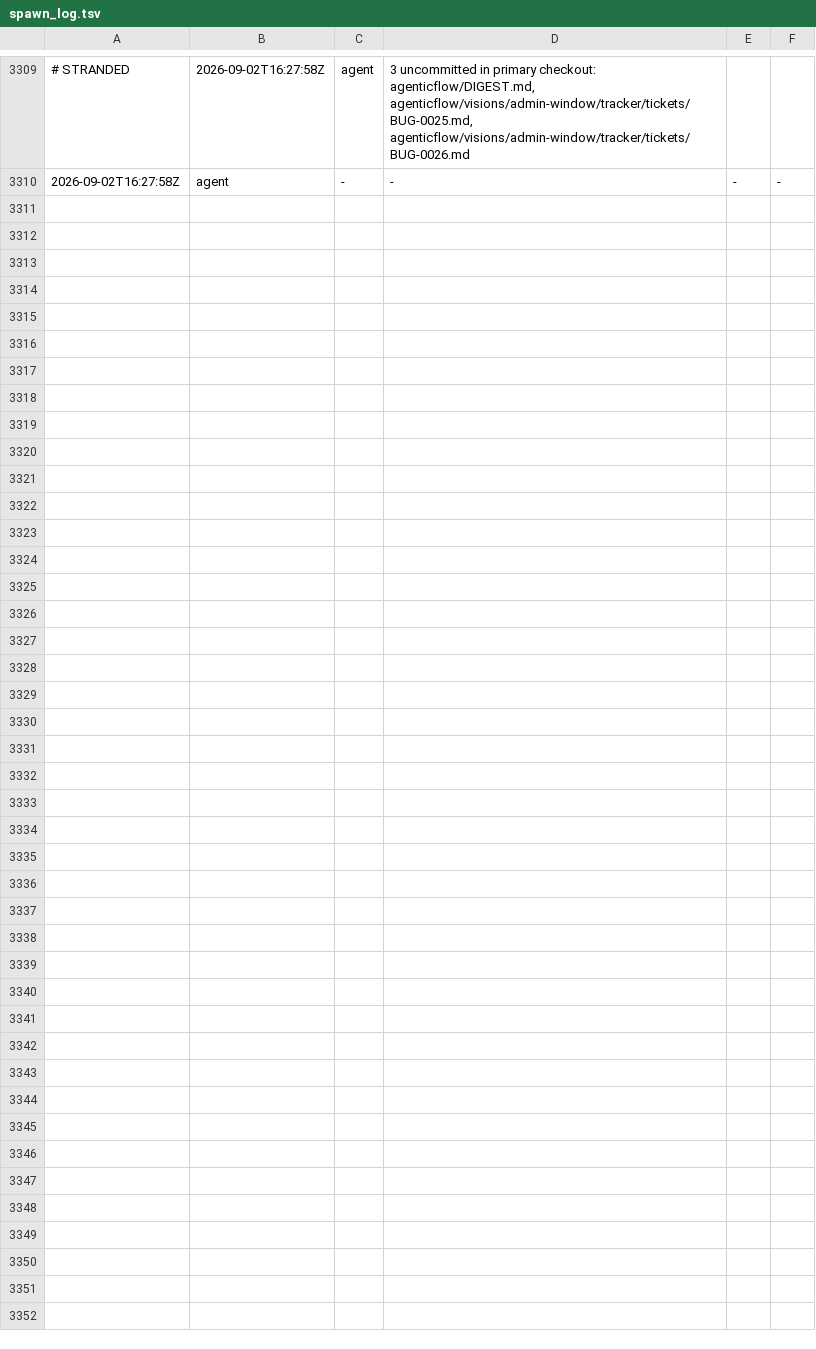
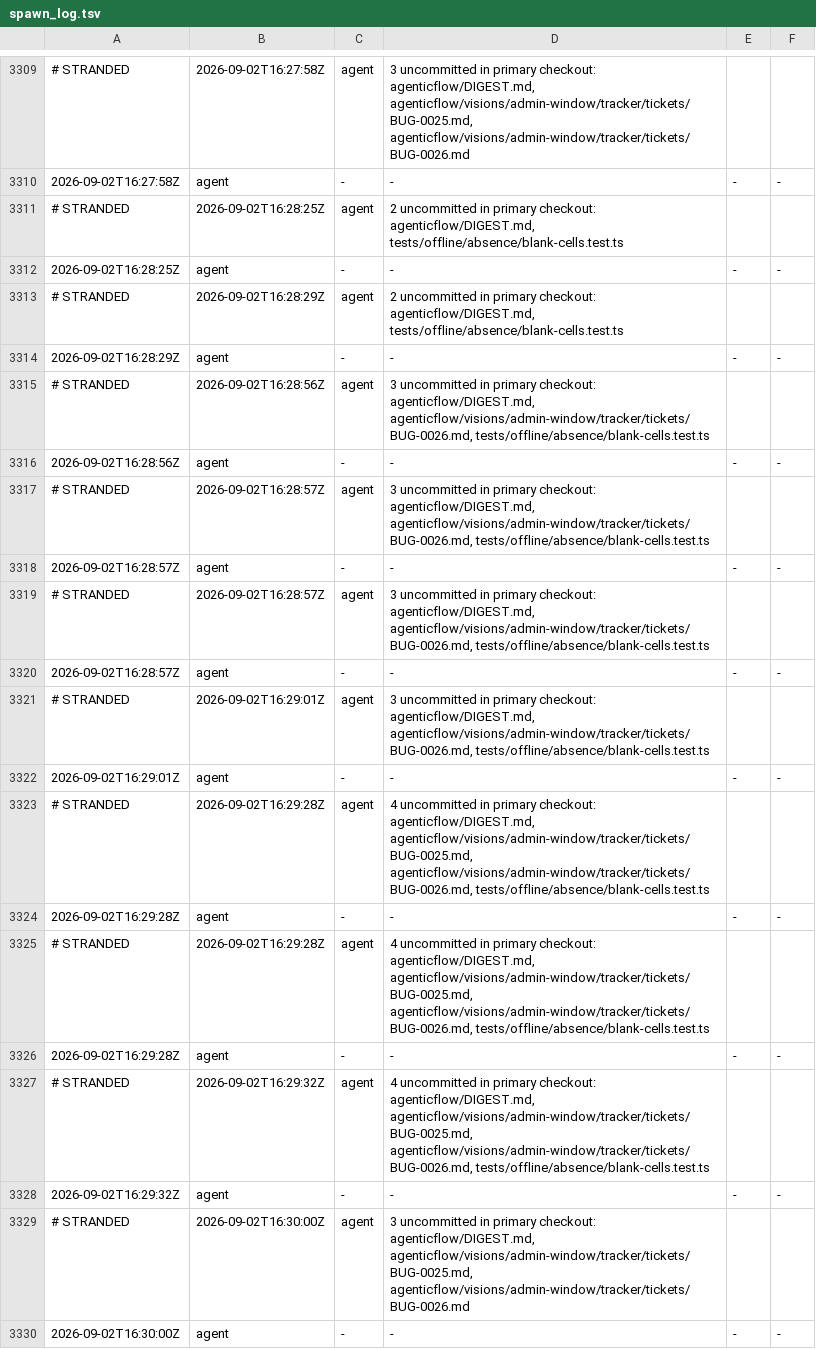
Before and after one commit to kblabsths/KPop-Social-Admin, a TSV file: agenticflow/tracker/spawn_log.tsv, drawn as a sheet; only a part is shown, gaps mark what is left out; the diff covers the shown part only; the diff names each change by its address in the sheet, - before the commit and + after, or states it on an @@ line.

```diff
--- a/agenticflow/tracker/spawn_log.tsv
+++ b/agenticflow/tracker/spawn_log.tsv
+row 3311: # STRANDED | 2026-09-02T16:28:25Z | agent | 2 uncommitted in primary checkout: agenticflow/DIGEST.md, tests/offline/absence/blank-cells.test.ts
+row 3312: 2026-09-02T16:28:25Z | agent | - | - | - | -
+row 3313: # STRANDED | 2026-09-02T16:28:29Z | agent | 2 uncommitted in primary checkout: agenticflow/DIGEST.md, tests/offline/absence/blank-cells.test.ts
+row 3314: 2026-09-02T16:28:29Z | agent | - | - | - | -
+row 3315: # STRANDED | 2026-09-02T16:28:56Z | agent | 3 uncommitted in primary checkout: agenticflow/DIGEST.md, agenticflow/visions/admin-window/tracker/tickets/BUG-0026.md, tests/offline/absence/blank-cells.test.ts
+row 3316: 2026-09-02T16:28:56Z | agent | - | - | - | -
+row 3317: # STRANDED | 2026-09-02T16:28:57Z | agent | 3 uncommitted in primary checkout: agenticflow/DIGEST.md, agenticflow/visions/admin-window/tracker/tickets/BUG-0026.md, tests/offline/absence/blank-cells.test.ts
+row 3318: 2026-09-02T16:28:57Z | agent | - | - | - | -
+row 3319: # STRANDED | 2026-09-02T16:28:57Z | agent | 3 uncommitted in primary checkout: agenticflow/DIGEST.md, agenticflow/visions/admin-window/tracker/tickets/BUG-0026.md, tests/offline/absence/blank-cells.test.ts
+row 3320: 2026-09-02T16:28:57Z | agent | - | - | - | -
+row 3321: # STRANDED | 2026-09-02T16:29:01Z | agent | 3 uncommitted in primary checkout: agenticflow/DIGEST.md, agenticflow/visions/admin-window/tracker/tickets/BUG-0026.md, tests/offline/absence/blank-cells.test.ts
+row 3322: 2026-09-02T16:29:01Z | agent | - | - | - | -
+row 3323: # STRANDED | 2026-09-02T16:29:28Z | agent | 4 uncommitted in primary checkout: agenticflow/DIGEST.md, agenticflow/visions/admin-window/tracker/tickets/BUG-0025.md, agenticflow/visions/admin-window/tracker/tickets/BUG-0026.md, tests/offline/absence/blank-cells.test.ts
+row 3324: 2026-09-02T16:29:28Z | agent | - | - | - | -
+row 3325: # STRANDED | 2026-09-02T16:29:28Z | agent | 4 uncommitted in primary checkout: agenticflow/DIGEST.md, agenticflow/visions/admin-window/tracker/tickets/BUG-0025.md, agenticflow/visions/admin-window/tracker/tickets/BUG-0026.md, tests/offline/absence/blank-cells.test.ts
+row 3326: 2026-09-02T16:29:28Z | agent | - | - | - | -
+row 3327: # STRANDED | 2026-09-02T16:29:32Z | agent | 4 uncommitted in primary checkout: agenticflow/DIGEST.md, agenticflow/visions/admin-window/tracker/tickets/BUG-0025.md, agenticflow/visions/admin-window/tracker/tickets/BUG-0026.md, tests/offline/absence/blank-cells.test.ts
+row 3328: 2026-09-02T16:29:32Z | agent | - | - | - | -
+row 3329: # STRANDED | 2026-09-02T16:30:00Z | agent | 3 uncommitted in primary checkout: agenticflow/DIGEST.md, agenticflow/visions/admin-window/tracker/tickets/BUG-0025.md, agenticflow/visions/admin-window/tracker/tickets/BUG-0026.md
+row 3330: 2026-09-02T16:30:00Z | agent | - | - | - | -
```
Also changed, not shown: 20 added rows elsewhere in this file, agenticflow/tracker/qa_outcomes.tsv, 7 other files.
